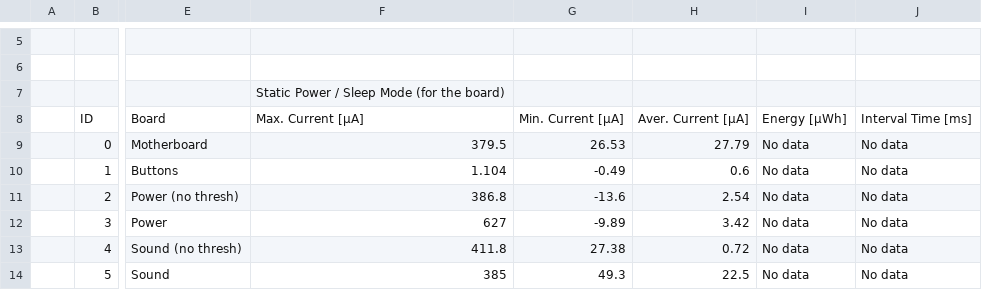
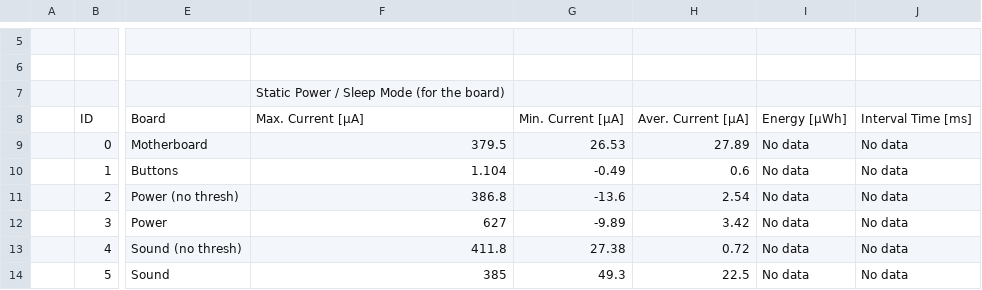
Before and after one commit to dramco-iwast/docs, a CSV file: Power_Data.csv, drawn as a sheet; only a part is shown, gaps mark what is left out; the diff names each change by its address in the sheet, - before the commit and + after, or states it on an @@ line.

Commit message:
Update Power_Data.csv

```diff
--- a/Power_Data.csv
+++ b/Power_Data.csv
-H9: 27.79
+H9: 27.89
```
